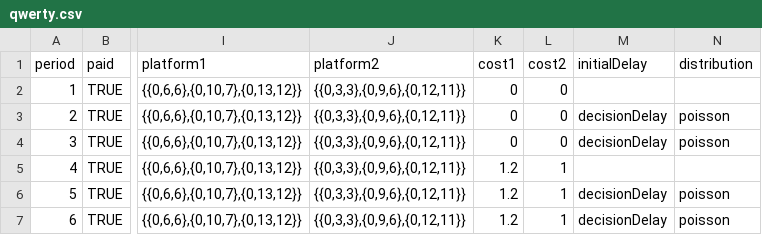
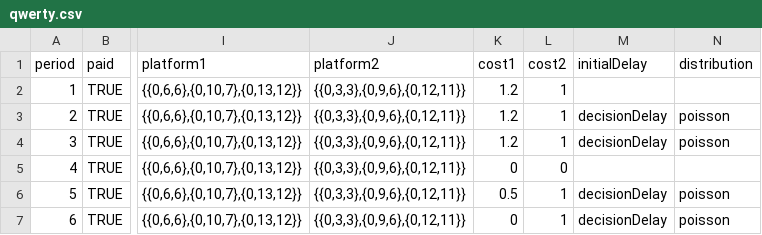
Before and after one commit to Leeps-Lab/ConG, a CSV file: configs/qwerty.csv, drawn as a sheet; only a part is shown, gaps mark what is left out; the diff names each change by its address in the sheet, - before the commit and + after, or states it on an @@ line.

Commit message:
changed costs in QWERTY example
git-svn-id: file:///svn/CONGv2.0/trunk@2068 637b740e-b1db-41bf-a134-2c17f54ac410

```diff
--- a/configs/qwerty.csv
+++ b/configs/qwerty.csv
-K2:K4 (cost1): 0
+K2:K4 (cost1): 1.2
-L2:L4 (cost2): 0
+L2:L4 (cost2): 1
-K5 (cost1): 1.2
+K5 (cost1): 0
-L5 (cost2): 1
+L5 (cost2): 0
-K6 (cost1): 1.2
+K6 (cost1): 0.5
-K7 (cost1): 1.2
+K7 (cost1): 0
```
